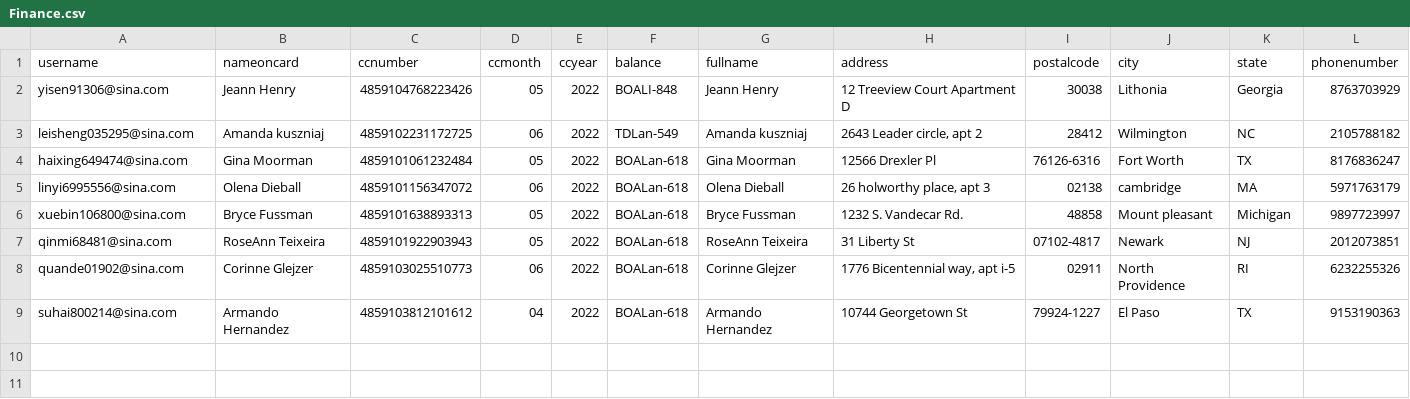
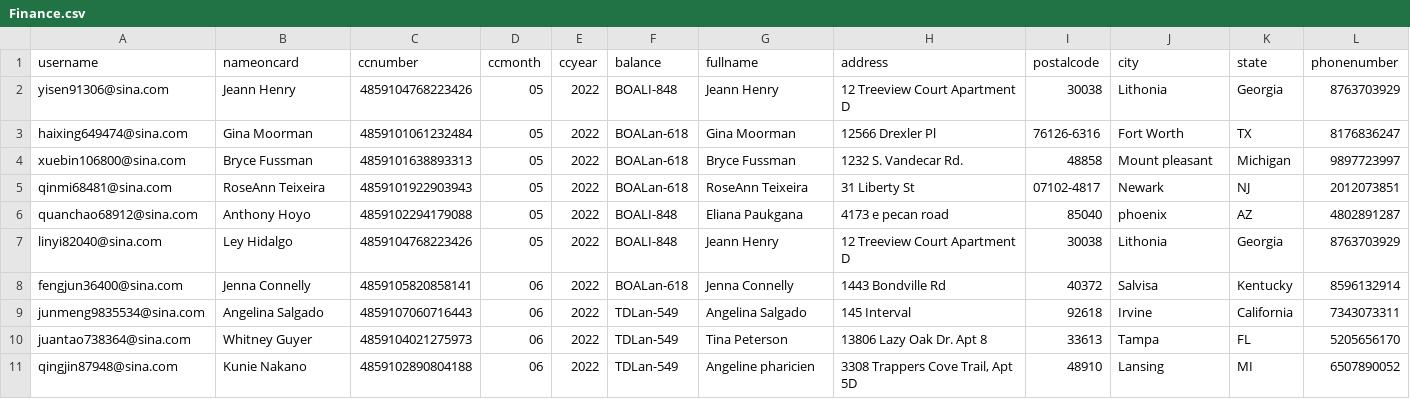
Before and after one commit to czds68/AmazonBuy, a CSV file: amazonbuy_database/Finance.csv, drawn as a sheet; removed rows and columns are numbered as before the commit, all else as after; the diff names each change by its address in the sheet, - before the commit and + after, or states it on an @@ line.

```diff
--- a/amazonbuy_database/Finance.csv
+++ b/amazonbuy_database/Finance.csv
-row 3: leisheng035295@sina.com | Amanda kuszniaj | 4859102231172725 | 06 | 2022 | TDLan-549 | Amanda kuszniaj | 2643 Leader circle, apt 2 | 28412 | Wilmington | NC | 2105788182
-row 5: linyi6995556@sina.com | Olena Dieball | 4859101156347072 | 06 | 2022 | BOALan-618 | Olena Dieball | 26 holworthy place, apt 3 | 02138 | cambridge | MA | 5971763179
-row 8: quande01902@sina.com | Corinne Glejzer | 4859103025510773 | 06 | 2022 | BOALan-618 | Corinne Glejzer | 1776 Bicentennial way, apt i-5 | 02911 | North Providence | RI | 6232255326
-row 9: suhai800214@sina.com | Armando Hernandez | 4859103812101612 | 04 | 2022 | BOALan-618 | Armando Hernandez | 10744 Georgetown St | 79924-1227 | El Paso | TX | 9153190363
+row 6: quanchao68912@sina.com | Anthony Hoyo | 4859102294179088 | 05 | 2022 | BOALI-848 | Eliana Paukgana | 4173 e pecan road | 85040 | phoenix | AZ | 4802891287
+row 7: linyi82040@sina.com | Ley Hidalgo | 4859104768223426 | 05 | 2022 | BOALI-848 | Jeann Henry | 12 Treeview Court Apartment D | 30038 | Lithonia | Georgia | 8763703929
+row 8: fengjun36400@sina.com | Jenna Connelly | 4859105820858141 | 06 | 2022 | BOALan-618 | Jenna Connelly | 1443 Bondville Rd | 40372 | Salvisa | Kentucky | 8596132914
+row 9: junmeng9835534@sina.com | Angelina Salgado | 4859107060716443 | 06 | 2022 | TDLan-549 | Angelina Salgado | 145 Interval | 92618 | Irvine | California | 7343073311
+row 10: juantao738364@sina.com | Whitney Guyer | 4859104021275973 | 06 | 2022 | TDLan-549 | Tina Peterson | 13806 Lazy Oak Dr. Apt 8 | 33613 | Tampa | FL | 5205656170
+row 11: qingjin87948@sina.com | Kunie Nakano | 4859102890804188 | 06 | 2022 | TDLan-549 | Angeline pharicien | 3308 Trappers Cove Trail, Apt 5D | 48910 | Lansing | MI | 6507890052
```
Also changed, not shown: amazonbuy_database/ordertask.csv, amazonbuy_database/productinfo.csv, 3 other files.
